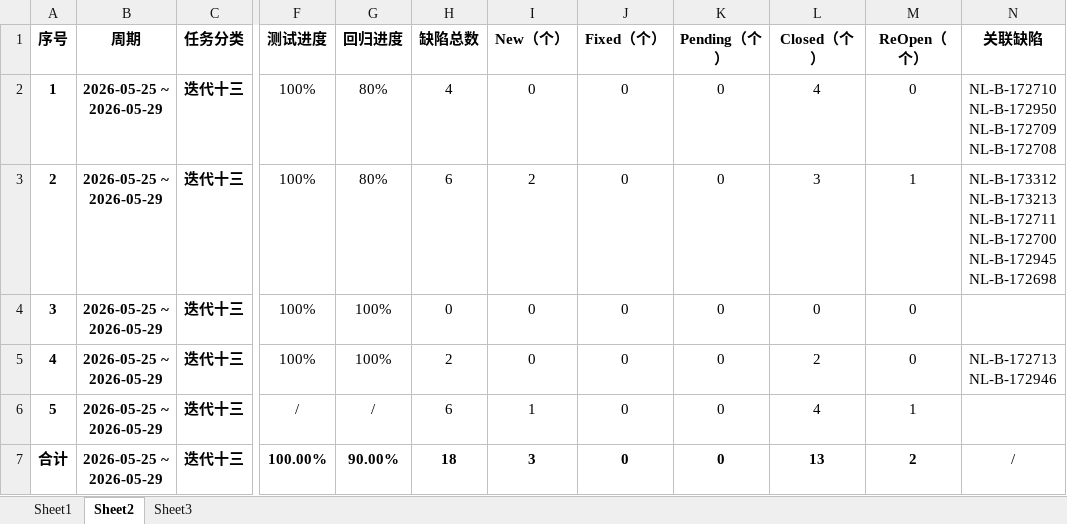
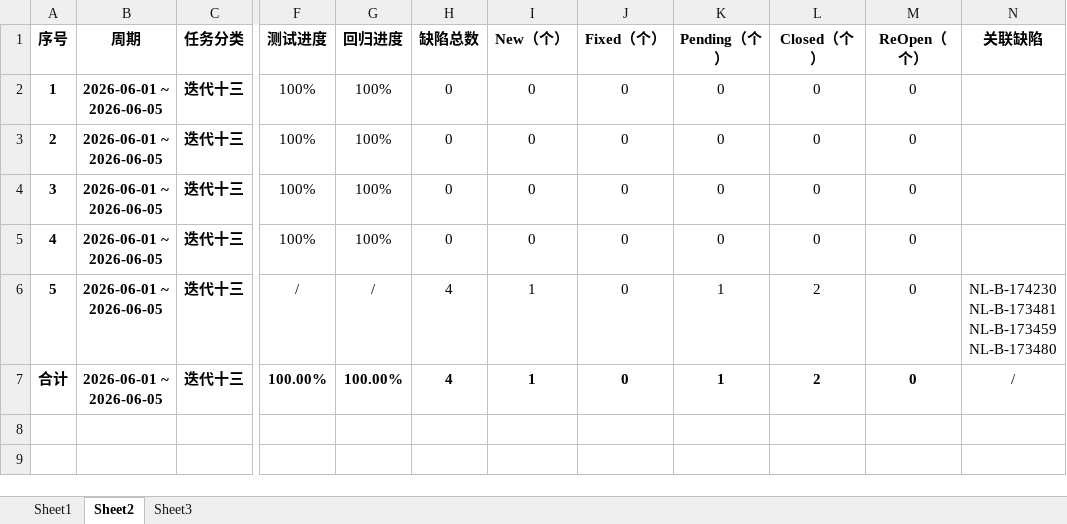
Before and after one commit to pionkucc/PSOTWeeklyReport, an Excel workbook: 缺陷明细.xlsx, sheet Sheet2, drawn as a sheet; only a part is shown, gaps mark what is left out; values as stored, in another font and other column widths than the file's, no borders; ↵ is a line break in a cell; the diff names each change by its address in the sheet, - before the commit and + after, or states it on an @@ line.

```diff
--- a/缺陷明细.xlsx (sheet Sheet2)
+++ b/缺陷明细.xlsx (sheet Sheet2)
-B2:B7 (周期): 2026-05-25 ~ 2026-05-29
+B2:B7 (周期): 2026-06-01 ~ 2026-06-05
-G2:G3 (回归进度): 80%
+G2:G3 (回归进度): 100%
-H2 (缺陷总数): 4
+H2 (缺陷总数): 0
-L2 (Closed（个）): 4
+L2 (Closed（个）): 0
-N2 (关联缺陷): NL-B-172710 ↵ NL-B-172950 ↵ NL-B-172709 ↵ NL-B-172708
+N2 (关联缺陷): (empty)
-H3 (缺陷总数): 6
+H3 (缺陷总数): 0
-I3 (New（个）): 2
+I3 (New（个）): 0
-L3 (Closed（个）): 3
+L3 (Closed（个）): 0
-M3 (ReOpen（个）): 1
+M3 (ReOpen（个）): 0
-N3 (关联缺陷): NL-B-173312 ↵ NL-B-173213 ↵ NL-B-172711 ↵ NL-B-172700 ↵ NL-B-172945 ↵ NL-B-172698
+N3 (关联缺陷): (empty)
-H5 (缺陷总数): 2
+H5 (缺陷总数): 0
-L5 (Closed（个）): 2
+L5 (Closed（个）): 0
-N5 (关联缺陷): NL-B-172713 ↵ NL-B-172946
+N5 (关联缺陷): (empty)
-H6 (缺陷总数): 6
+H6 (缺陷总数): 4
-K6:K7 (Pending（个）): 0
+K6:K7 (Pending（个）): 1
-L6 (Closed（个）): 4
+L6 (Closed（个）): 2
-M6 (ReOpen（个）): 1
+M6 (ReOpen（个）): 0
-N6 (关联缺陷): (empty)
+N6 (关联缺陷): NL-B-174230 ↵ NL-B-173481 ↵ NL-B-173459 ↵ NL-B-173480
-G7 (回归进度): 90.00%
+G7 (回归进度): 100.00%
-H7 (缺陷总数): 18
+H7 (缺陷总数): 4
-I7 (New（个）): 3
+I7 (New（个）): 1
-L7 (Closed（个）): 13
+L7 (Closed（个）): 2
-M7 (ReOpen（个）): 2
+M7 (ReOpen（个）): 0
```
Also changed, not shown: sheet Sheet1, sheet Sheet3, hidden cells, 10 other files.
